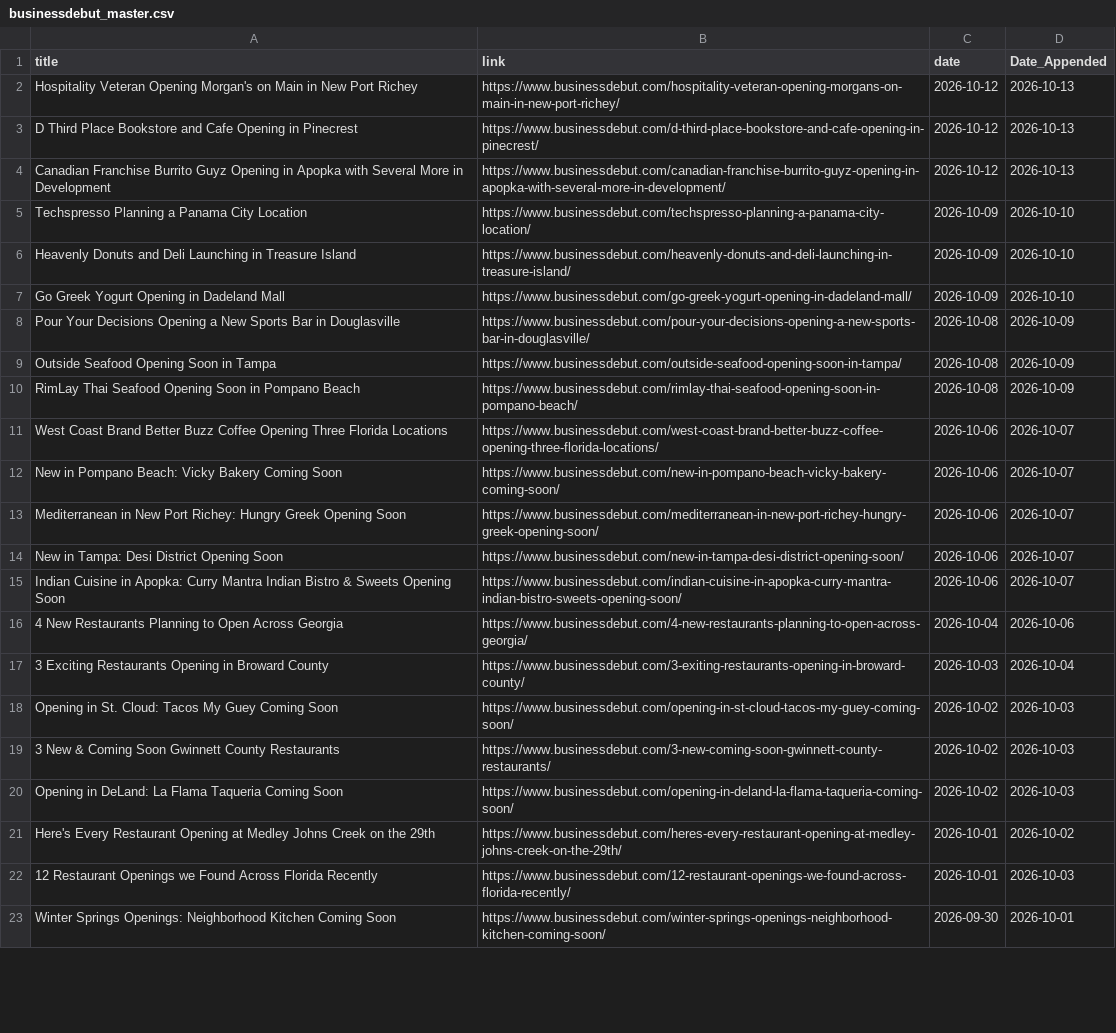
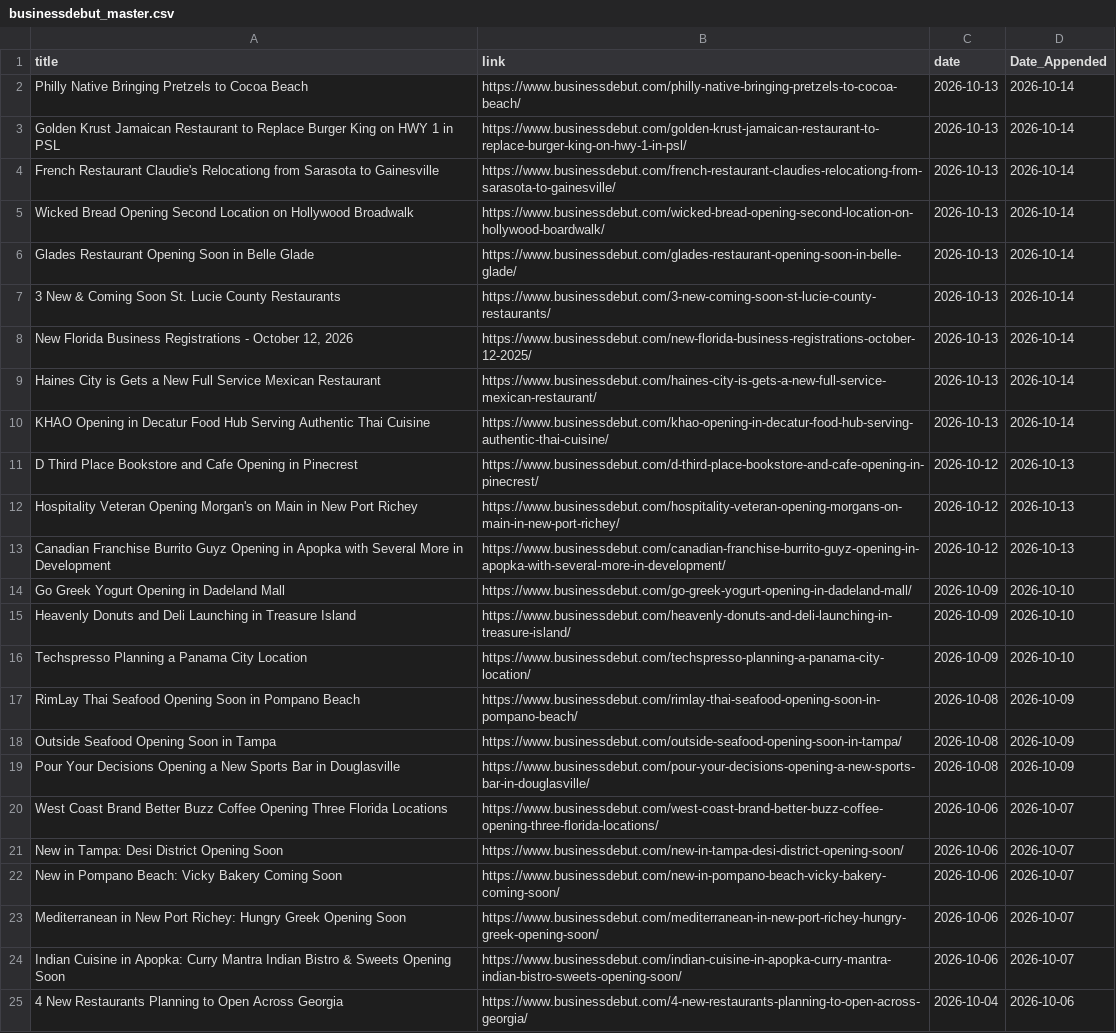
Before and after one commit to chelaniparth/retail-news-tracker, a CSV file: scrapers/master_file/businessdebut_master.csv, drawn as a sheet; only a part is shown; the shorter side is filled out with more unchanged rows; the diff covers the shown part only.

```diff
--- a/scrapers/master_file/businessdebut_master.csv
+++ b/scrapers/master_file/businessdebut_master.csv
@@ -1,15 +1,24 @@
 title,link,date,Date_Appended
+Philly Native Bringing Pretzels to Cocoa Beach,https://www.businessdebut.com/philly-native-bringing-pretzels-to-cocoa-beach/,2026-10-13,2026-10-14
+Golden Krust Jamaican Restaurant to Replace Burger King on HWY 1 in PSL,https://www.businessdebut.com/golden-krust-jamaican-restaurant-to-replace-burger-king-on-hwy-1-in-psl/,2026-10-13,2026-10-14
+French Restaurant Claudie's Relocationg from Sarasota to Gainesville,https://www.businessdebut.com/french-restaurant-claudies-relocationg-from-sarasota-to-gainesville/,2026-10-13,2026-10-14
+Wicked Bread Opening Second Location on Hollywood Broadwalk,https://www.businessdebut.com/wicked-bread-opening-second-location-on-hollywood-boardwalk/,2026-10-13,2026-10-14
+Glades Restaurant Opening Soon in Belle Glade,https://www.businessdebut.com/glades-restaurant-opening-soon-in-belle-glade/,2026-10-13,2026-10-14
+3 New & Coming Soon St. Lucie County Restaurants,https://www.businessdebut.com/3-new-coming-soon-st-lucie-county-restaurants/,2026-10-13,2026-10-14
+"New Florida Business Registrations - October 12, 2026",https://www.businessdebut.com/new-florida-business-registrations-october-12-2025/,2026-10-13,2026-10-14
+Haines City is Gets a New Full Service Mexican Restaurant,https://www.businessdebut.com/haines-city-is-gets-a-new-full-service-mexican-restaurant/,2026-10-13,2026-10-14
+KHAO Opening in Decatur Food Hub Serving Authentic Thai Cuisine,https://www.businessdebut.com/khao-opening-in-decatur-food-hub-serving-authentic-thai-cuisine/,2026-10-13,2026-10-14
+D Third Place Bookstore and Cafe Opening in Pinecrest,https://www.businessdebut.com/d-third-place-bookstore-and-cafe-opening-in-pinecrest/,2026-10-12,2026-10-13
 Hospitality Veteran Opening Morgan's on Main in New Port Richey,https://www.businessdebut.com/hospitality-veteran-opening-morgans-on-main-in-new-port-richey/,2026-10-12,2026-10-13
-D Third Place Bookstore and Cafe Opening in Pinecrest,https://www.businessdebut.com/d-third-place-bookstore-and-cafe-opening-in-pinecrest/,2026-10-12,2026-10-13
 Canadian Franchise Burrito Guyz Opening in Apopka with Several More in Development,https://www.businessdebut.com/canadian-franchise-burrito-guyz-opening-in-apopka-with-several-more-in-development/,2026-10-12,2026-10-13
+Go Greek Yogurt Opening in Dadeland Mall,https://www.businessdebut.com/go-greek-yogurt-opening-in-dadeland-mall/,2026-10-09,2026-10-10
+Heavenly Donuts and Deli Launching in Treasure Island,https://www.businessdebut.com/heavenly-donuts-and-deli-launching-in-treasure-island/,2026-10-09,2026-10-10
 Techspresso Planning a Panama City Location,https://www.businessdebut.com/techspresso-planning-a-panama-city-location/,2026-10-09,2026-10-10
-Heavenly Donuts and Deli Launching in Treasure Island,https://www.businessdebut.com/heavenly-donuts-and-deli-launching-in-treasure-island/,2026-10-09,2026-10-10
-Go Greek Yogurt Opening in Dadeland Mall,https://www.businessdebut.com/go-greek-yogurt-opening-in-dadeland-mall/,2026-10-09,2026-10-10
+RimLay Thai Seafood Opening Soon in Pompano Beach,https://www.businessdebut.com/rimlay-thai-seafood-opening-soon-in-pompano-beach/,2026-10-08,2026-10-09
+Outside Seafood Opening Soon in Tampa,https://www.businessdebut.com/outside-seafood-opening-soon-in-tampa/,2026-10-08,2026-10-09
 Pour Your Decisions Opening a New Sports Bar in Douglasville,https://www.businessdebut.com/pour-your-decisions-opening-a-new-sports-bar-in-douglasville/,2026-10-08,2026-10-09
-Outside Seafood Opening Soon in Tampa,https://www.businessdebut.com/outside-seafood-opening-soon-in-tampa/,2026-10-08,2026-10-09
-RimLay Thai Seafood Opening Soon in Pompano Beach,https://www.businessdebut.com/rimlay-thai-seafood-opening-soon-in-pompano-beach/,2026-10-08,2026-10-09
 West Coast Brand Better Buzz Coffee Opening Three Florida Locations,https://www.businessdebut.com/west-coast-brand-better-buzz-coffee-opening-three-florida-locations/,2026-10-06,2026-10-07
+New in Tampa: Desi District Opening Soon,https://www.businessdebut.com/new-in-tampa-desi-district-opening-soon/,2026-10-06,2026-10-07
 New in Pompano Beach: Vicky Bakery Coming Soon,https://www.businessdebut.com/new-in-pompano-beach-vicky-bakery-coming-soon/,2026-10-06,2026-10-07
 Mediterranean in New Port Richey: Hungry Greek Opening Soon,https://www.businessdebut.com/mediterranean-in-new-port-richey-hungry-greek-opening-soon/,2026-10-06,2026-10-07
-New in Tampa: Desi District Opening Soon,https://www.businessdebut.com/new-in-tampa-desi-district-opening-soon/,2026-10-06,2026-10-07
 Indian Cuisine in Apopka: Curry Mantra Indian Bistro & Sweets Opening Soon,https://www.businessdebut.com/indian-cuisine-in-apopka-curry-mantra-indian-bistro-sweets-opening-soon/,2026-10-06,2026-10-07
```
Also changed, not shown: 15 moved rows elsewhere in this file, 4 other files.
